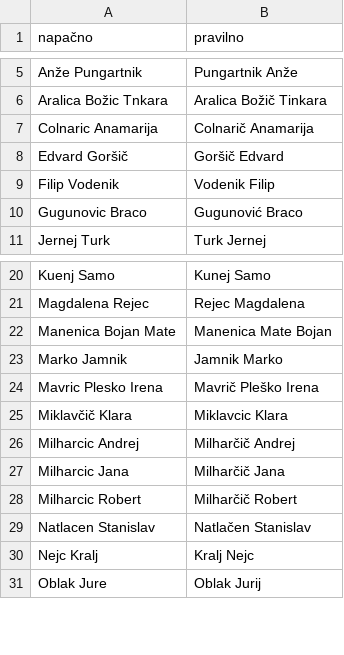
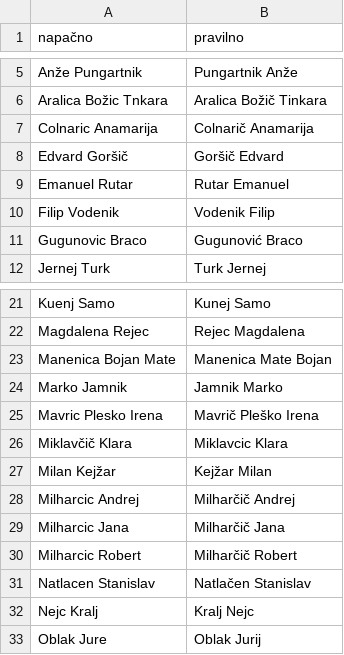
Before and after one commit to SimonPavlin68/ianseo, a CSV file: popravki_imen.csv, drawn as a sheet; only a part is shown, gaps mark what is left out.

```diff
--- a/popravki_imen.csv
+++ b/popravki_imen.csv
@@ -8,2 +8,3 @@ Colnaric Anamarija,Colnarič Anamarija
 Edvard Goršič,Goršič Edvard
+Emanuel Rutar,Rutar Emanuel
 Filip Vodenik,Vodenik Filip
@@ -25,2 +26,3 @@ Mavric Plesko Irena,Mavrič Pleško Irena
 Miklavčič Klara,Miklavcic Klara
+Milan Kejžar,Kejžar Milan
 Milharcic Andrej,Milharčič Andrej
```
Also changed, not shown: 7 other files.
